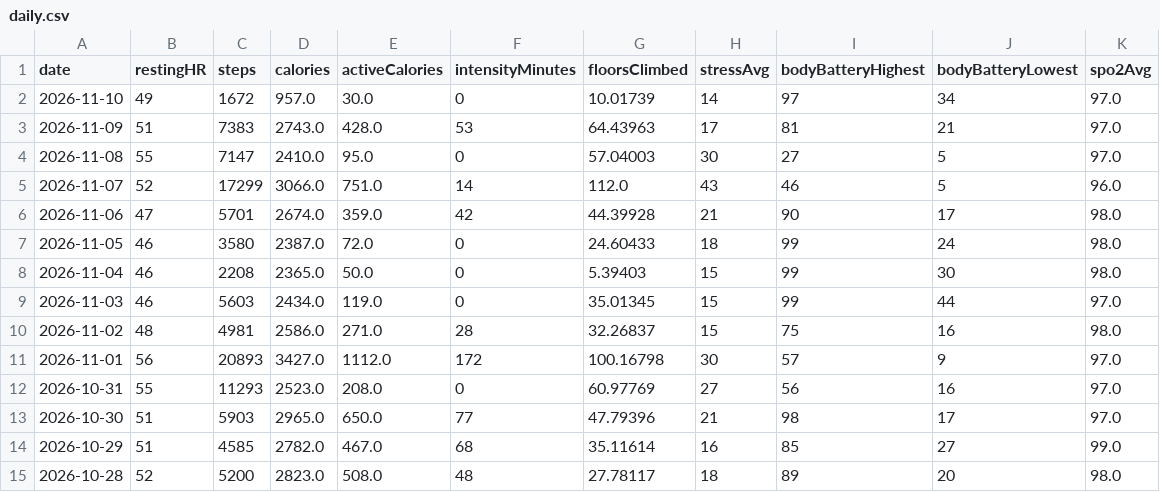
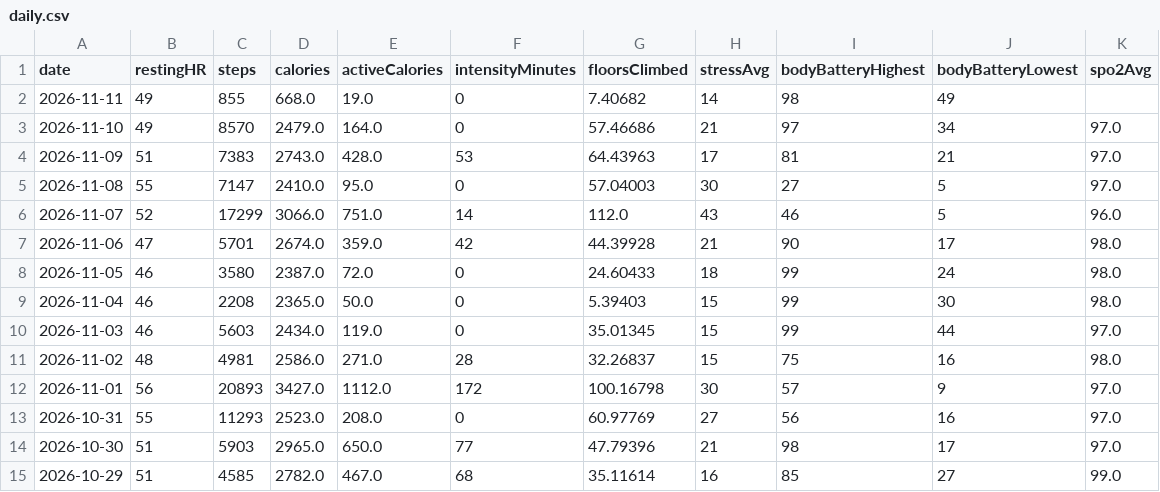
Before and after one commit to Globalcare2026/garmin-sync, a CSV file: data/latest/daily.csv, drawn as a sheet.

Commit message:
Garmin data 2026-11-11

```diff
--- a/data/latest/daily.csv
+++ b/data/latest/daily.csv
@@ -1,3 +1,4 @@
 date,restingHR,steps,calories,activeCalories,intensityMinutes,floorsClimbed,stressAvg,bodyBatteryHighest,bodyBatteryLowest,spo2Avg
-2026-11-10,49,1672,957.0,30.0,0,10.01739,14,97,34,97.0
+2026-11-11,49,855,668.0,19.0,0,7.40682,14,98,49,
+2026-11-10,49,8570,2479.0,164.0,0,57.46686,21,97,34,97.0
 2026-11-09,51,7383,2743.0,428.0,53,64.43963,17,81,21,97.0
@@ -14,2 +15 @@ date,restingHR,steps,calories,activeCalories,intensityMinutes,floorsClimbed,stre
 2026-10-29,51,4585,2782.0,467.0,68,35.11614,16,85,27,99.0
-2026-10-28,52,5200,2823.0,508.0,48,27.78117,18,89,20,98.0
```
Also changed, not shown: data/latest/hrv.csv, data/latest/sleep.csv, 12 other files.
